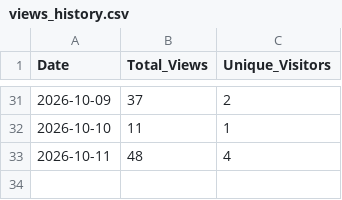
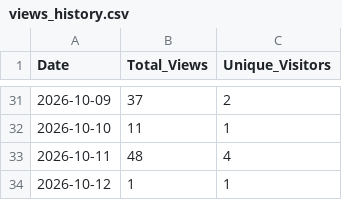
Before and after one commit to glaydsonboa/traceweave, a CSV file: research/traffic-data/views_history.csv, drawn as a sheet; only a part is shown, gaps mark what is left out; the diff names each change by its address in the sheet, - before the commit and + after, or states it on an @@ line.

```diff
--- a/research/traffic-data/views_history.csv
+++ b/research/traffic-data/views_history.csv
+row 34: 2026-10-12 | 1 | 1
```
Also changed, not shown: research/traffic-data/clones_history.csv, research/traffic-data/popular_content_history.csv.
